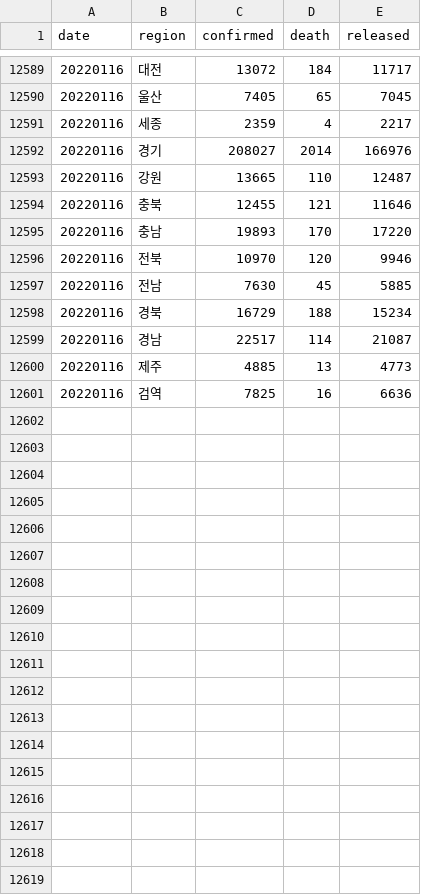
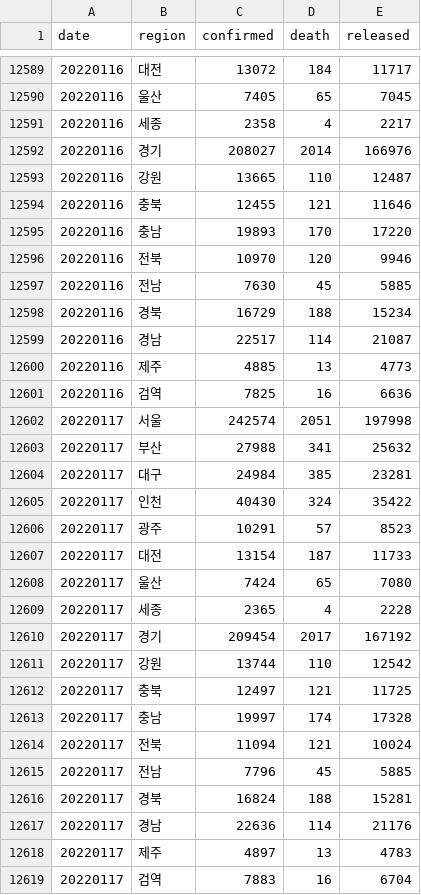
Before and after one commit to jooeungen/coronaboard_kr, a CSV file: kr_regional_daily.csv, drawn as a sheet; only a part is shown, gaps mark what is left out.

```diff
--- a/kr_regional_daily.csv
+++ b/kr_regional_daily.csv
@@ -12590,3 +12590,3 @@ date,region,confirmed,death,released
 20220116,울산,7405,65,7045
-20220116,세종,2359,4,2217
+20220116,세종,2358,4,2217
 20220116,경기,208027,2014,166976
@@ -12601 +12601,19 @@ date,region,confirmed,death,released
 20220116,검역,7825,16,6636
+20220117,서울,242574,2051,197998
+20220117,부산,27988,341,25632
+20220117,대구,24984,385,23281
+20220117,인천,40430,324,35422
+20220117,광주,10291,57,8523
+20220117,대전,13154,187,11733
+20220117,울산,7424,65,7080
+20220117,세종,2365,4,2228
+20220117,경기,209454,2017,167192
+20220117,강원,13744,110,12542
+20220117,충북,12497,121,11725
+20220117,충남,19997,174,17328
+20220117,전북,11094,121,10024
+20220117,전남,7796,45,5885
+20220117,경북,16824,188,15281
+20220117,경남,22636,114,21176
+20220117,제주,4897,13,4783
+20220117,검역,7883,16,6704
```
Also changed, not shown: kr_daily.csv.
